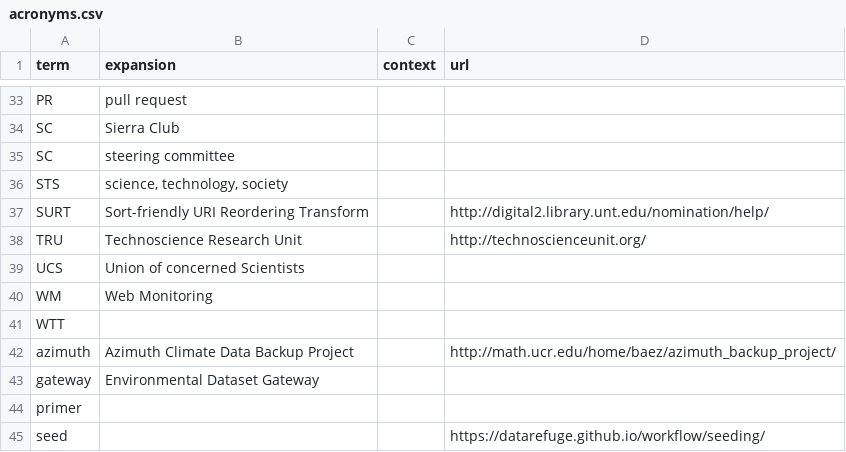
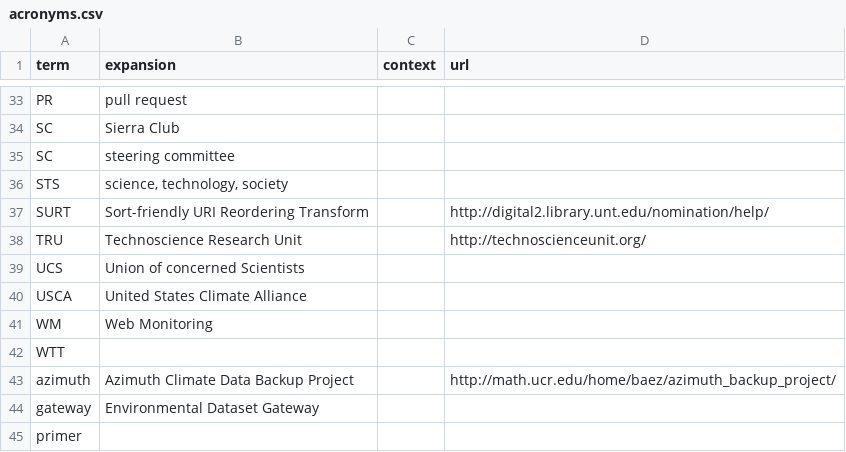
Before and after one commit to edgi-govdata-archiving/edgi-acronym-expander-browser-ext, a CSV file: acronyms.csv, drawn as a sheet; only a part is shown, gaps mark what is left out; the shorter side is filled out with more unchanged rows.

Commit message:
Added acronym: USCA.

```diff
--- a/acronyms.csv
+++ b/acronyms.csv
@@ -39,2 +39,3 @@ TRU,"Technoscience Research Unit",,http://technoscienceunit.org/
 UCS,"Union of concerned Scientists",,
+USCA,"United States Climate Alliance",,
 WM,Web Monitoring,,,
```
Also changed, not shown: 1 other file.
